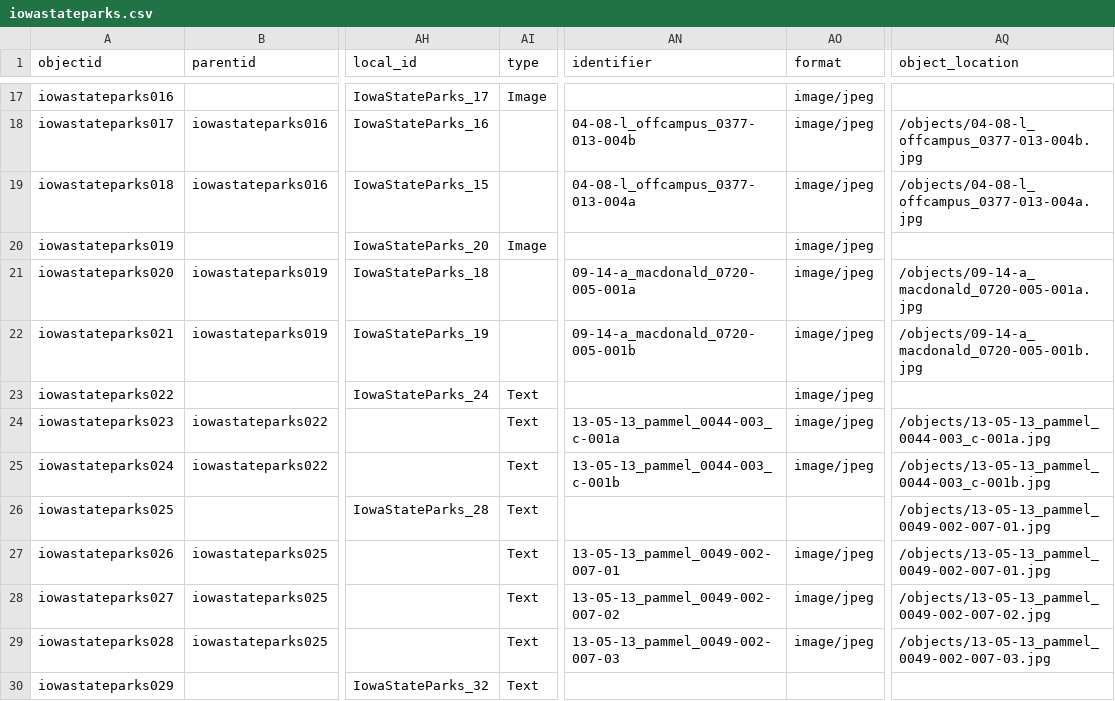
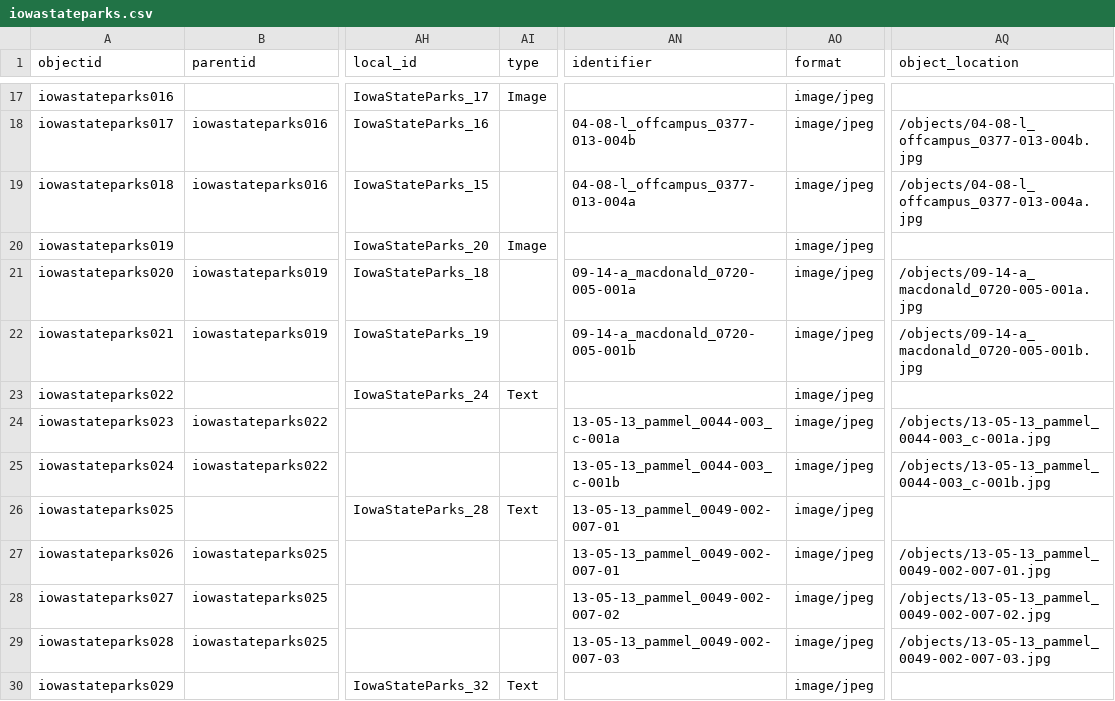
Before and after one commit to moxieBKjazzy/iowastateparks, a CSV file: _data/iowastateparks.csv, drawn as a sheet; only a part is shown, gaps mark what is left out; the diff covers the shown part only; the diff names each change by its address in the sheet, - before the commit and + after, or states it on an @@ line.

Commit message:
updated csv object numbering for missing images

```diff
--- a/_data/iowastateparks.csv
+++ b/_data/iowastateparks.csv
-AI24:AI25 (type): Text
+AI24:AI25 (type): (empty)
-AN26 (identifier): (empty)
+AN26 (identifier): 13-05-13_pammel_0049-002-007-01
-AO26 (format): (empty)
+AO26 (format): image/jpeg
-AQ26 (object_location): /objects/13-05-13_pammel_0049-002-007-01.jpg
+AQ26 (object_location): (empty)
-AI27:AI29 (type): Text
+AI27:AI29 (type): (empty)
-AO30 (format): (empty)
+AO30 (format): image/jpeg
```
Also changed, not shown: 35 edited cells elsewhere in this file.
